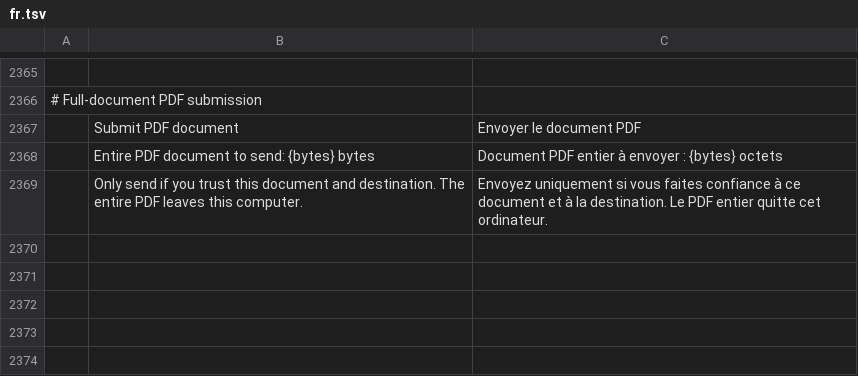
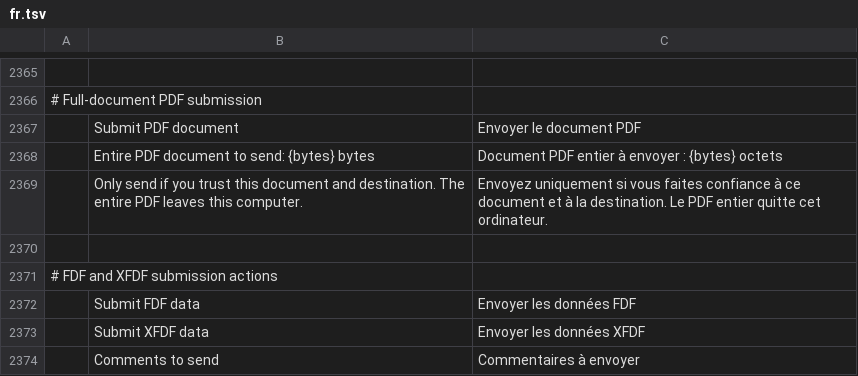
Before and after one commit to stan719/ADObeee, a TSV file: crates/ui-egui/src/i18n/fr.tsv, drawn as a sheet; only a part is shown, gaps mark what is left out; the diff names each change by its address in the sheet, - before the commit and + after, or states it on an @@ line.

```diff
--- a/crates/ui-egui/src/i18n/fr.tsv
+++ b/crates/ui-egui/src/i18n/fr.tsv
+row 2370: (empty)
+row 2371: # FDF and XFDF submission actions
+row 2372:  | Submit FDF data | Envoyer les données FDF
+row 2373:  | Submit XFDF data | Envoyer les données XFDF
+row 2374:  | Comments to send | Commentaires à envoyer
```
Also changed, not shown: crates/ui-egui/src/i18n/ar.tsv, crates/ui-egui/src/i18n/bg.tsv, 32 other files.
